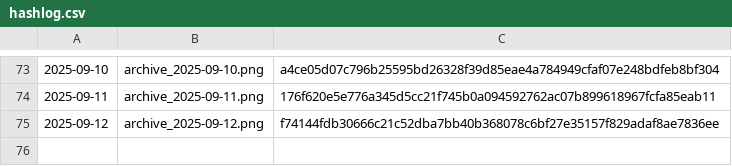
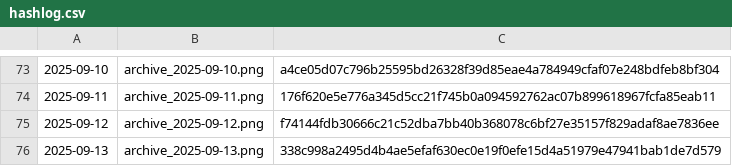
Before and after one commit to gothedistance25/my-website-archiver, a CSV file: archives/hashlog.csv, drawn as a sheet; only a part is shown, gaps mark what is left out; the diff names each change by its address in the sheet, - before the commit and + after, or states it on an @@ line.

```diff
--- a/archives/hashlog.csv
+++ b/archives/hashlog.csv
+row 76: 2025-09-13 | archive_2025-09-13.png | 338c998a2495d4b4ae5efaf630ec0e19f0efe15d4a51979e47941bab1de7d579
```
Also changed, not shown: 1 other file.
